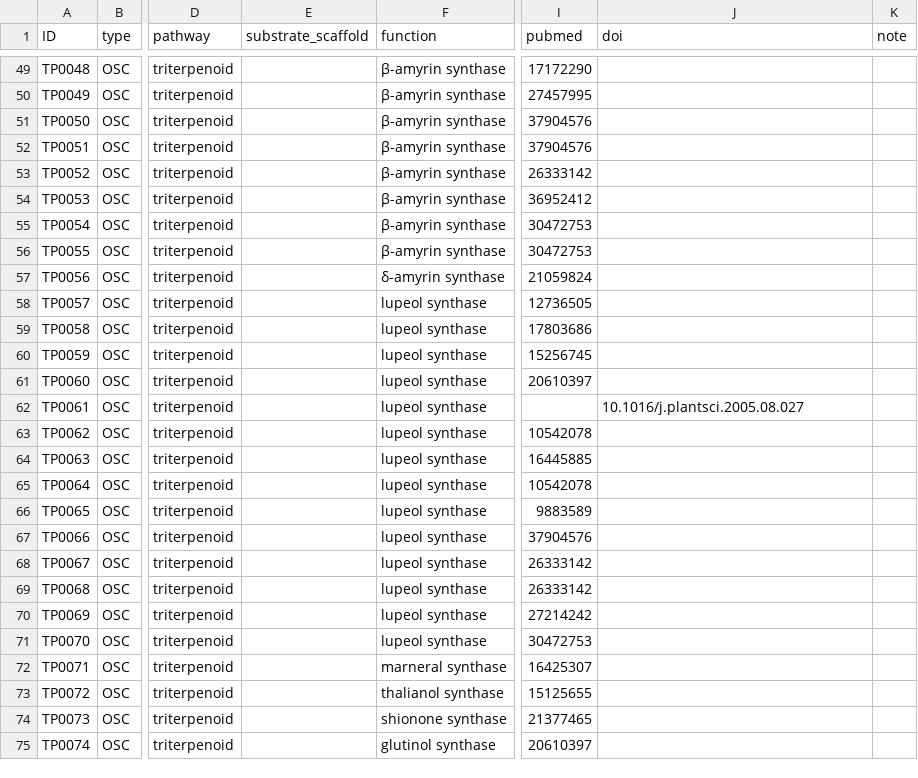
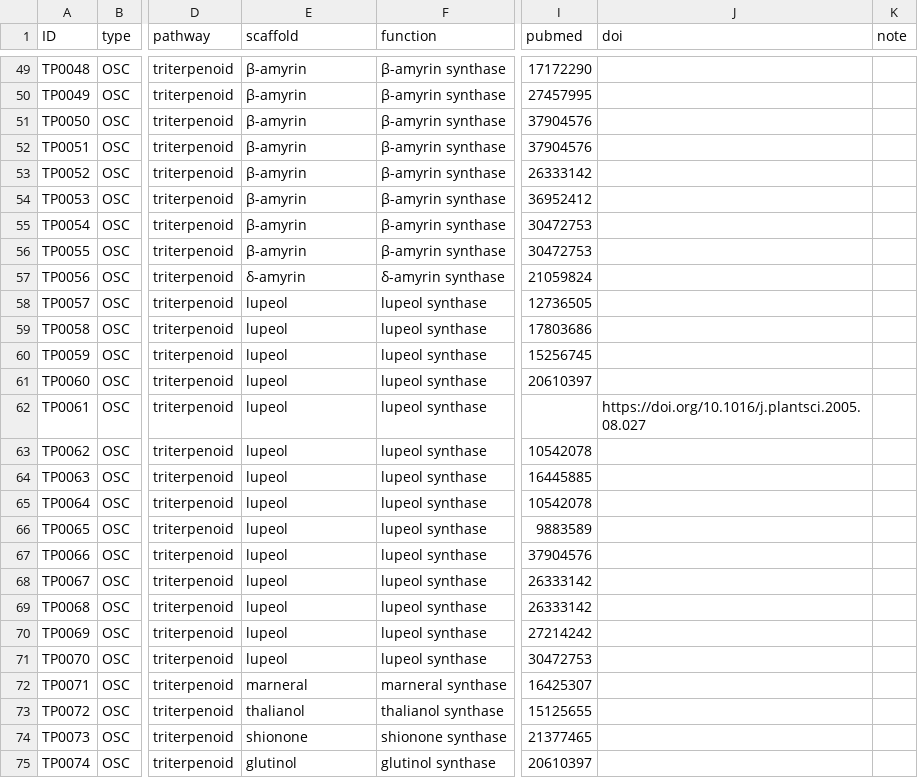
Before and after one commit to ktamura2021/triterpene_rdf, a TSV file: v20231129_db03.tsv, drawn as a sheet; only a part is shown, gaps mark what is left out; the diff covers the shown part only; the diff names each change by its address in the sheet, - before the commit and + after, or states it on an @@ line.

```diff
--- a/v20231129_db03.tsv
+++ b/v20231129_db03.tsv
-E1: substrate_scaffold
+E1: scaffold
-E49:E56 (scaffold): (empty)
+E49:E56 (scaffold): β-amyrin
-E57 (scaffold): (empty)
+E57 (scaffold): δ-amyrin
-E58:E71 (scaffold): (empty)
+E58:E71 (scaffold): lupeol
-J62 (doi): 10.1016/j.plantsci.2005.08.027
+J62 (doi): https://doi.org/10.1016/j.plantsci.2005.08.027
-E72 (scaffold): (empty)
+E72 (scaffold): marneral
-E73 (scaffold): (empty)
+E73 (scaffold): thalianol
-E74 (scaffold): (empty)
+E74 (scaffold): shionone
-E75 (scaffold): (empty)
+E75 (scaffold): glutinol
```
Also changed, not shown: 60 edited cells elsewhere in this file, 2 other files.
